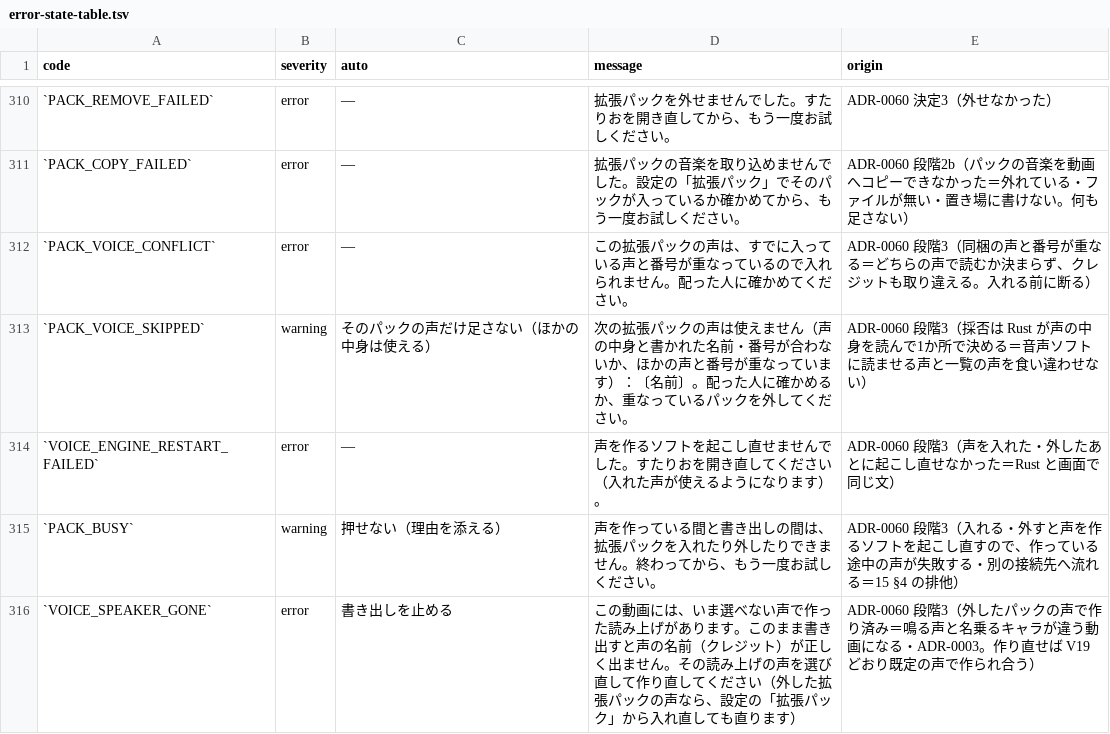
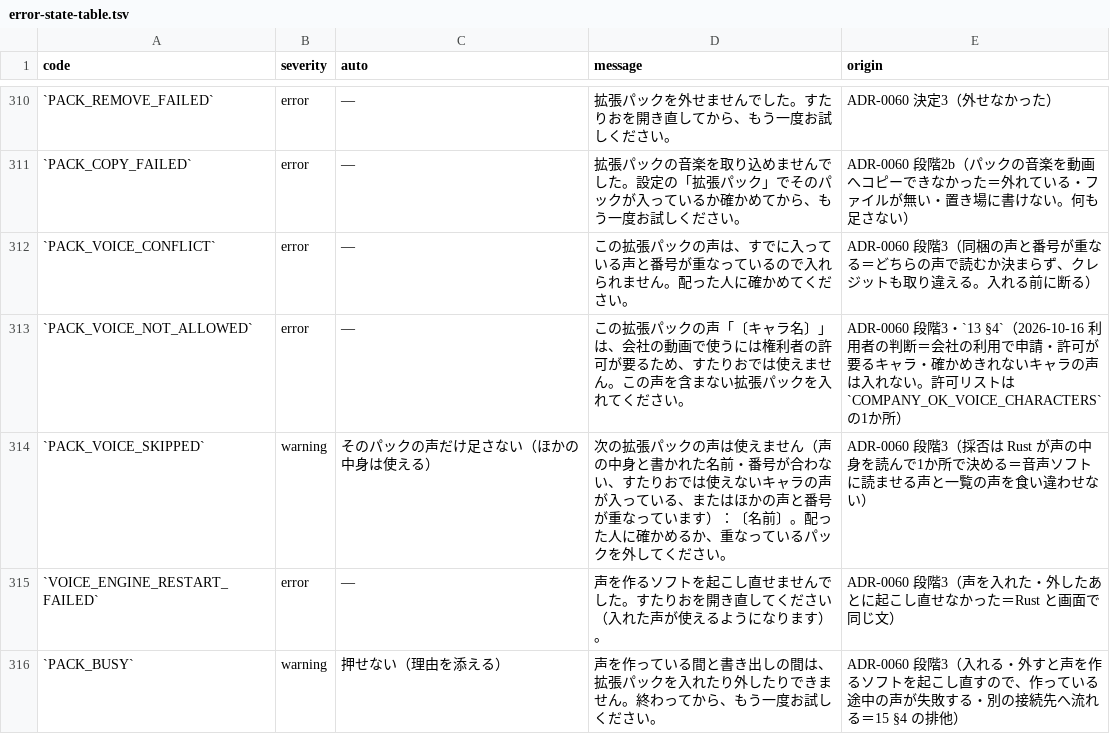
Before and after one commit to fujii-yuki-star/star-recruit-studio, a TSV file: docs/yuko_recruit_docs/errors/error-state-table.tsv, drawn as a sheet; only a part is shown, gaps mark what is left out; the shorter side is filled out with more unchanged rows.

```diff
--- a/docs/yuko_recruit_docs/errors/error-state-table.tsv
+++ b/docs/yuko_recruit_docs/errors/error-state-table.tsv
@@ -312,3 +312,4 @@ code	severity	auto	message	origin
 `PACK_VOICE_CONFLICT`	error	—	この拡張パックの声は、すでに入っている声と番号が重なっているので入れられません。配った人に確かめてください。	ADR-0060 段階3（同梱の声と番号が重なる＝どちらの声で読むか決まらず、クレジットも取り違える。入れる前に断る）
-`PACK_VOICE_SKIPPED`	warning	そのパックの声だけ足さない（ほかの中身は使える）	次の拡張パックの声は使えません（声の中身と書かれた名前・番号が合わないか、ほかの声と番号が重なっています）：〔名前〕。配った人に確かめるか、重なっているパックを外してください。	ADR-0060 段階3（採否は Rust が声の中身を読んで1か所で決める＝音声ソフトに読ませる声と一覧の声を食い違わせない）
+`PACK_VOICE_NOT_ALLOWED`	error	—	この拡張パックの声「〔キャラ名〕」は、会社の動画で使うには権利者の許可が要るため、すたりおでは使えません。この声を含まない拡張パックを入れてください。	ADR-0060 段階3・`13 §4`（2026-10-16 利用者の判断＝会社の利用で申請・許可が要るキャラ・確かめきれないキャラの声は入れない。許可リストは `COMPANY_OK_VOICE_CHARACTERS` の1か所）
+`PACK_VOICE_SKIPPED`	warning	そのパックの声だけ足さない（ほかの中身は使える）	次の拡張パックの声は使えません（声の中身と書かれた名前・番号が合わない、すたりおでは使えないキャラの声が入っている、またはほかの声と番号が重なっています）：〔名前〕。配った人に確かめるか、重なっているパックを外してください。	ADR-0060 段階3（採否は Rust が声の中身を読んで1か所で決める＝音声ソフトに読ませる声と一覧の声を食い違わせない）
 `VOICE_ENGINE_RESTART_FAILED`	error	—	声を作るソフトを起こし直せませんでした。すたりおを開き直してください（入れた声が使えるようになります）。	ADR-0060 段階3（声を入れた・外したあとに起こし直せなかった＝Rust と画面で同じ文）
```
Also changed, not shown: 17 other files.
